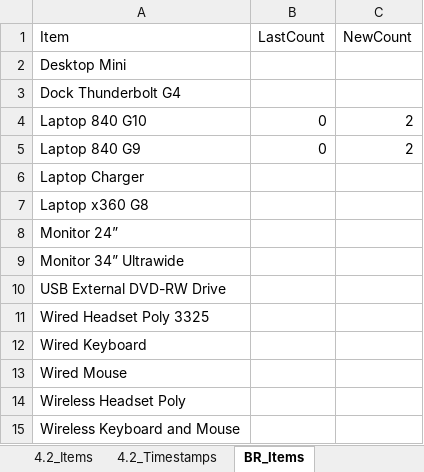
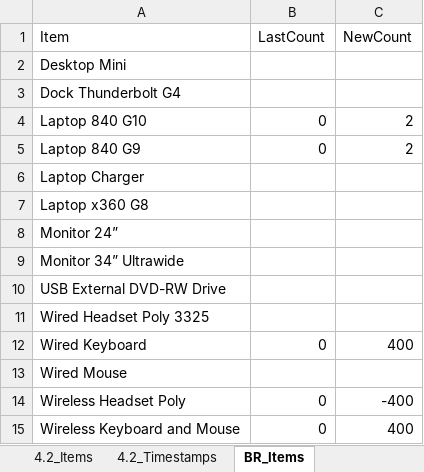
Before and after one commit to m4cd4r4/EUC_AM, an Excel workbook: Build Room/EUC_Perth_Assets.xlsx, sheet BR_Items, drawn as a sheet; values as stored, in another font and other column widths than the file's, no borders; the diff names each change by its address in the sheet, - before the commit and + after, or states it on an @@ line.

```diff
--- a/Build Room/EUC_Perth_Assets.xlsx (sheet BR_Items)
+++ b/Build Room/EUC_Perth_Assets.xlsx (sheet BR_Items)
-B12 (LastCount): (empty)
+B12 (LastCount): 0
-C12 (NewCount): (empty)
+C12 (NewCount): 400
-B14:B15 (LastCount): (empty)
+B14:B15 (LastCount): 0
-C14 (NewCount): (empty)
+C14 (NewCount): -400
-C15 (NewCount): (empty)
+C15 (NewCount): 400
```
Also changed, not shown: sheet 4.2_Timestamps, sheet BR_Timestamps, sheet 4.2_Items, 3 other files.
